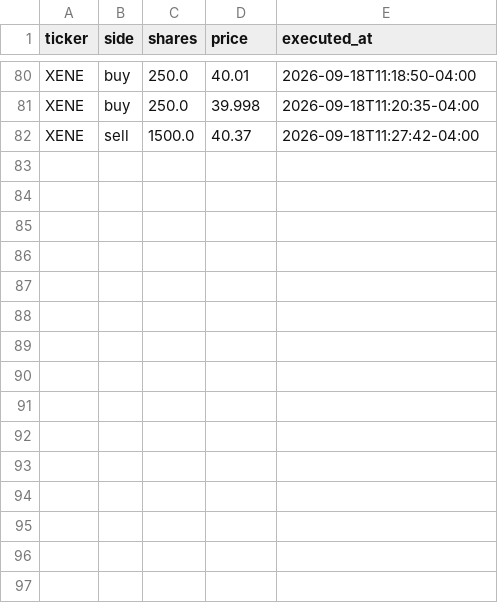
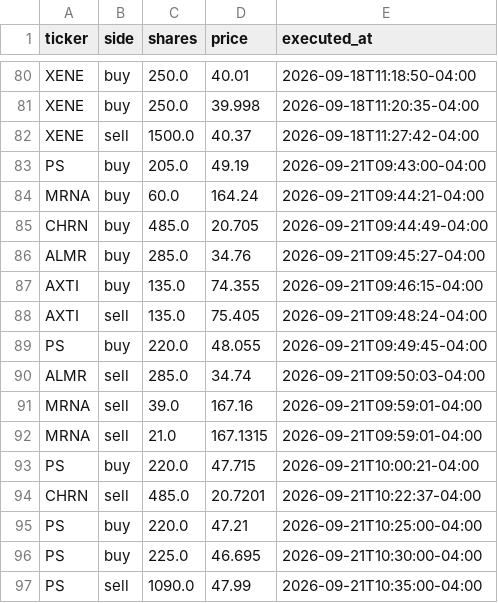
Before and after one commit to fartzy/stock-picker, a CSV file: data/trades/trades.csv, drawn as a sheet; only a part is shown, gaps mark what is left out; the diff names each change by its address in the sheet, - before the commit and + after, or states it on an @@ line.

Commit message:
Fix morning-scan click and in-market working capital (#98)
## What
- Import `runMorningScan` (the click was `ReferenceError`)
- Trade History % uses in-market working capital (while anything is on),
not 9:30–16:00 average and not the 5-minute peak
- Today's Fidelity fills in the trade log

## Why
10.72% on ~$5k avg was wrong: ~$10k names stacked, ~$50k PS for minutes,
then flat. In-market today is ~$40.7k → ~1.4%.

Does not include parquet, models, or training_config.

Co-authored-by: Mike Artz <michael.artz@dataminr.com>

```diff
--- a/data/trades/trades.csv
+++ b/data/trades/trades.csv
+row 83: PS | buy | 205.0 | 49.19 | 2026-09-21T09:43:00-04:00
+row 84: MRNA | buy | 60.0 | 164.24 | 2026-09-21T09:44:21-04:00
+row 85: CHRN | buy | 485.0 | 20.705 | 2026-09-21T09:44:49-04:00
+row 86: ALMR | buy | 285.0 | 34.76 | 2026-09-21T09:45:27-04:00
+row 87: AXTI | buy | 135.0 | 74.355 | 2026-09-21T09:46:15-04:00
+row 88: AXTI | sell | 135.0 | 75.405 | 2026-09-21T09:48:24-04:00
+row 89: PS | buy | 220.0 | 48.055 | 2026-09-21T09:49:45-04:00
+row 90: ALMR | sell | 285.0 | 34.74 | 2026-09-21T09:50:03-04:00
+row 91: MRNA | sell | 39.0 | 167.16 | 2026-09-21T09:59:01-04:00
+row 92: MRNA | sell | 21.0 | 167.1315 | 2026-09-21T09:59:01-04:00
+row 93: PS | buy | 220.0 | 47.715 | 2026-09-21T10:00:21-04:00
+row 94: CHRN | sell | 485.0 | 20.7201 | 2026-09-21T10:22:37-04:00
+row 95: PS | buy | 220.0 | 47.21 | 2026-09-21T10:25:00-04:00
+row 96: PS | buy | 225.0 | 46.695 | 2026-09-21T10:30:00-04:00
+row 97: PS | sell | 1090.0 | 47.99 | 2026-09-21T10:35:00-04:00
```
Also changed, not shown: 6 other files.
